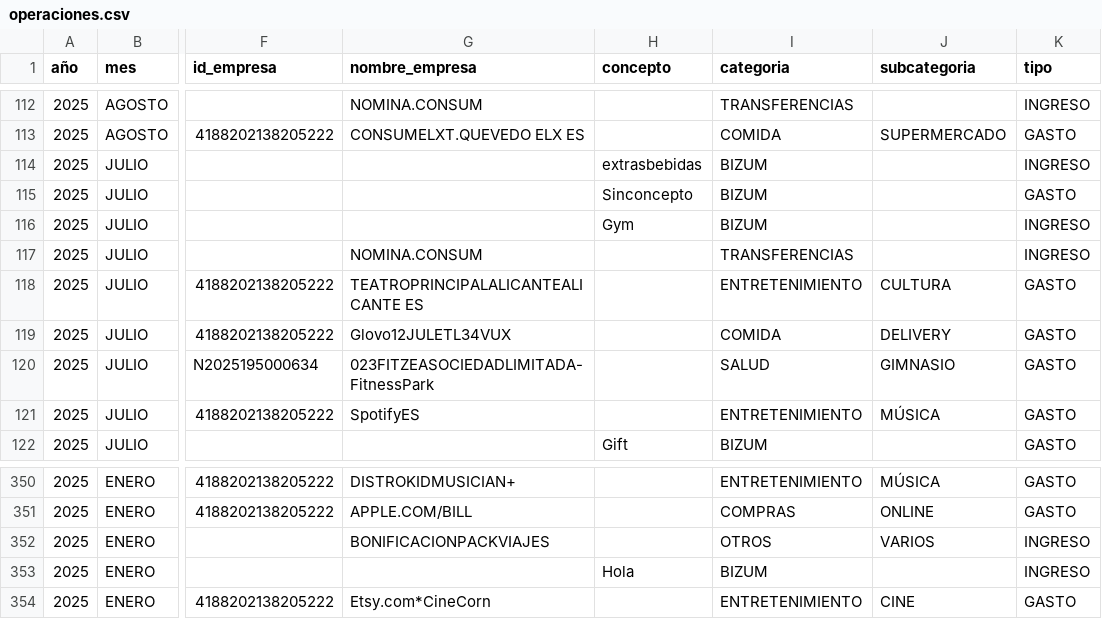
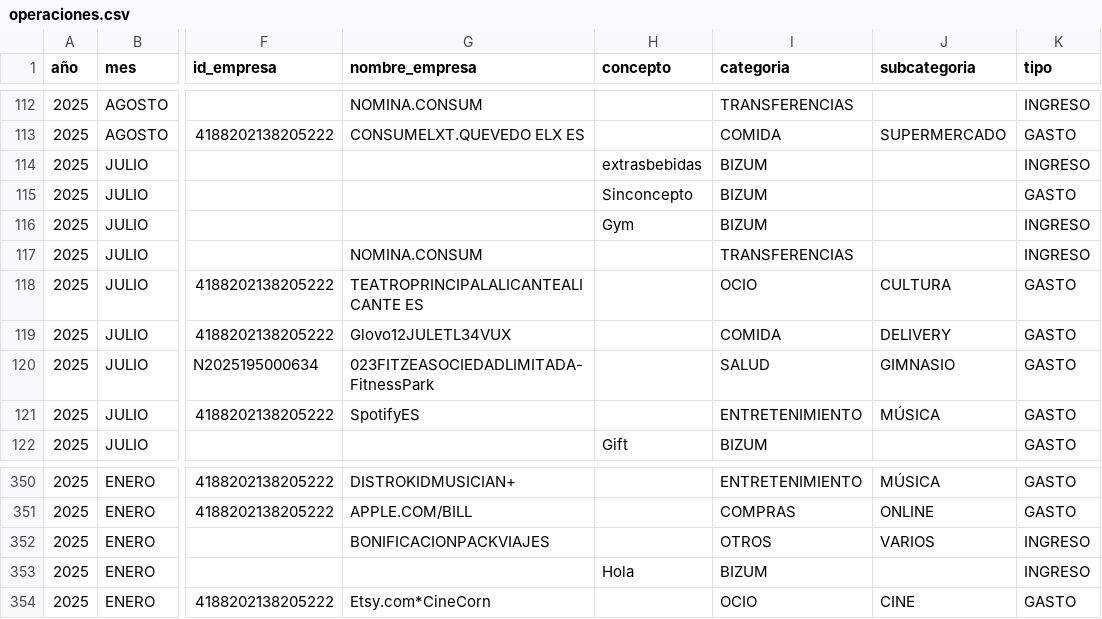
Before and after one commit to franmolinaadan/AppBanco, a CSV file: Archivos csv/operaciones.csv, drawn as a sheet; only a part is shown, gaps mark what is left out; the diff names each change by its address in the sheet, - before the commit and + after, or states it on an @@ line.

```diff
--- a/Archivos csv/operaciones.csv
+++ b/Archivos csv/operaciones.csv
-I118 (categoria): ENTRETENIMIENTO
+I118 (categoria): OCIO
-I354 (categoria): ENTRETENIMIENTO
+I354 (categoria): OCIO
```
Also changed, not shown: 2 other files.
